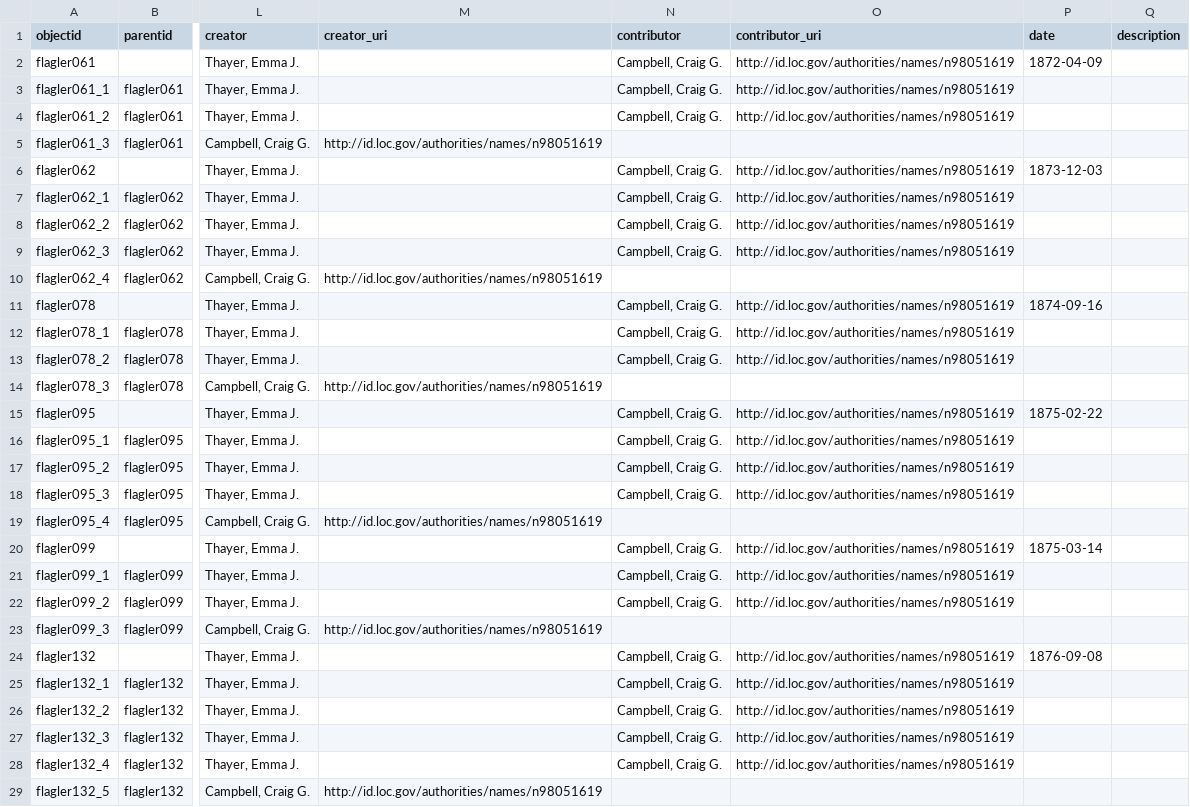
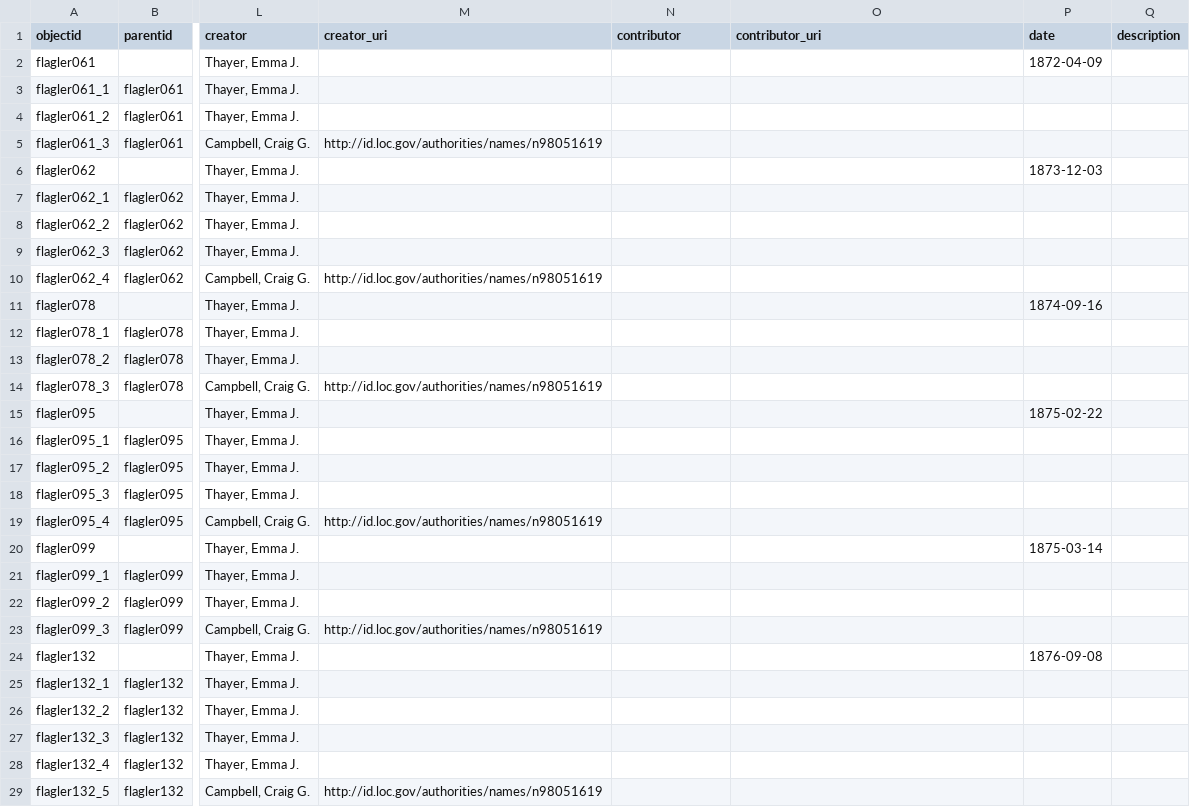
Before and after one commit to hmc4/flagler, a CSV file: _data/flagler-metadata.csv, drawn as a sheet; only a part is shown, gaps mark what is left out; the diff covers the shown part only; the diff names each change by its address in the sheet, - before the commit and + after, or states it on an @@ line.

Commit message:
Update flagler-metadata.csv
Delete contributor values

```diff
--- a/_data/flagler-metadata.csv
+++ b/_data/flagler-metadata.csv
-N2:N4 (contributor): Campbell, Craig G.
+N2:N4 (contributor): (empty)
-O2:O4 (contributor_uri): http://id.loc.gov/authorities/names/n98051619
+O2:O4 (contributor_uri): (empty)
-N6:N9 (contributor): Campbell, Craig G.
+N6:N9 (contributor): (empty)
-O6:O9 (contributor_uri): http://id.loc.gov/authorities/names/n98051619
+O6:O9 (contributor_uri): (empty)
-N11:N13 (contributor): Campbell, Craig G.
+N11:N13 (contributor): (empty)
-O11:O13 (contributor_uri): http://id.loc.gov/authorities/names/n98051619
+O11:O13 (contributor_uri): (empty)
-N15:N18 (contributor): Campbell, Craig G.
+N15:N18 (contributor): (empty)
-O15:O18 (contributor_uri): http://id.loc.gov/authorities/names/n98051619
+O15:O18 (contributor_uri): (empty)
-N20:N22 (contributor): Campbell, Craig G.
+N20:N22 (contributor): (empty)
-O20:O22 (contributor_uri): http://id.loc.gov/authorities/names/n98051619
+O20:O22 (contributor_uri): (empty)
-N24:N28 (contributor): Campbell, Craig G.
+N24:N28 (contributor): (empty)
-O24:O28 (contributor_uri): http://id.loc.gov/authorities/names/n98051619
+O24:O28 (contributor_uri): (empty)
```
Also changed, not shown: 22 edited cells elsewhere in this file.
